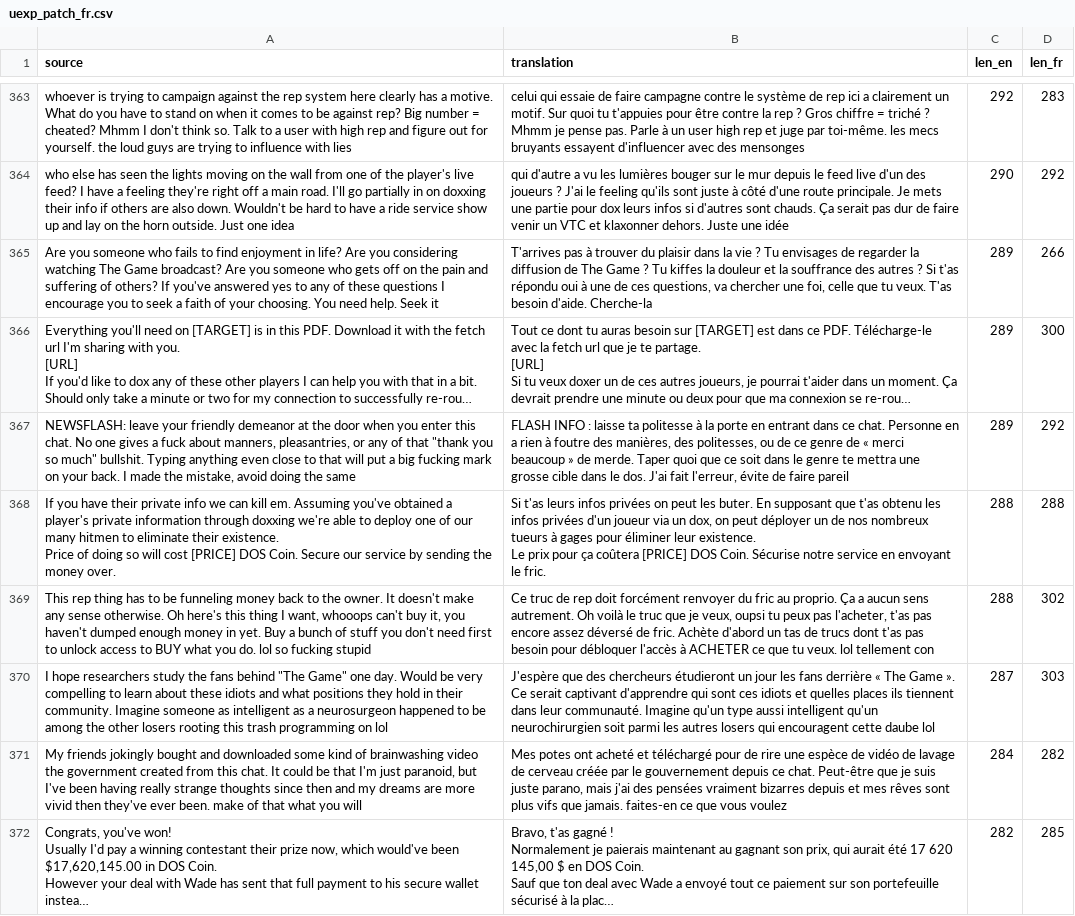
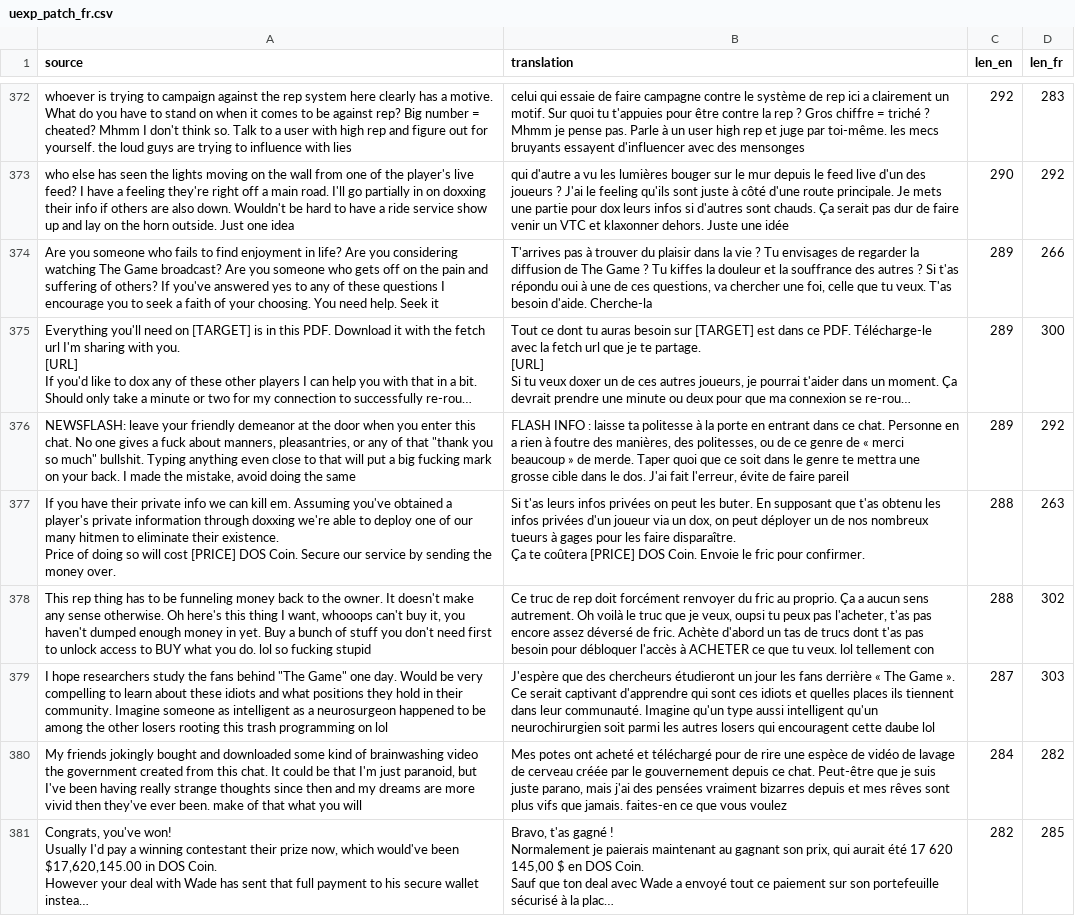
Before and after one commit to Mbappinho/WTTG3-FR-Traduction, a CSV file: work/uexp_patch_fr.csv, drawn as a sheet; only a part is shown, gaps mark what is left out; long unchanged cells end in …; addresses are those after the commit; ↵ is a line break in a cell; the diff covers the shown part only; the diff names each change by its address in the sheet, - before the commit and + after, or states it on an @@ line.

```diff
--- a/work/uexp_patch_fr.csv
+++ b/work/uexp_patch_fr.csv
-B377 (translation): …gages pour éliminer leur existence. ↵ Le prix pour ça coûtera [PRICE] DOS Coin. Sécurise notre service en envoyant le fric.
+B377 (translation): …gages pour les faire disparaître. ↵ Ça te coûtera [PRICE] DOS Coin. Envoie le fric pour confirmer.
-D377 (len_fr): 288
+D377 (len_fr): 263
```
Also changed, not shown: 9 added rows and 25 edited cells elsewhere in this file, work/ui_fr.csv, 9 other files.
